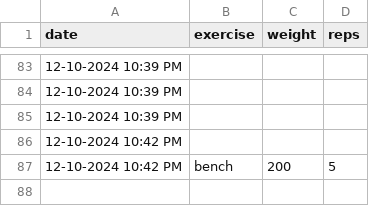
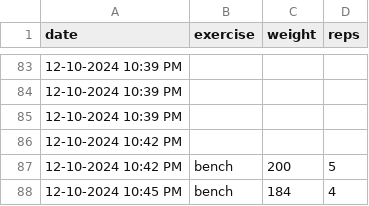
Before and after one commit to JacksonYu3/Final-Project--Jackson--Sean--David--William-, a CSV file: exercise_log.csv, drawn as a sheet; only a part is shown, gaps mark what is left out; the diff names each change by its address in the sheet, - before the commit and + after, or states it on an @@ line.

Commit message:
Update exercise_log.csv

```diff
--- a/exercise_log.csv
+++ b/exercise_log.csv
+row 88: 12-10-2024 10:45 PM | bench | 184 | 4
```
